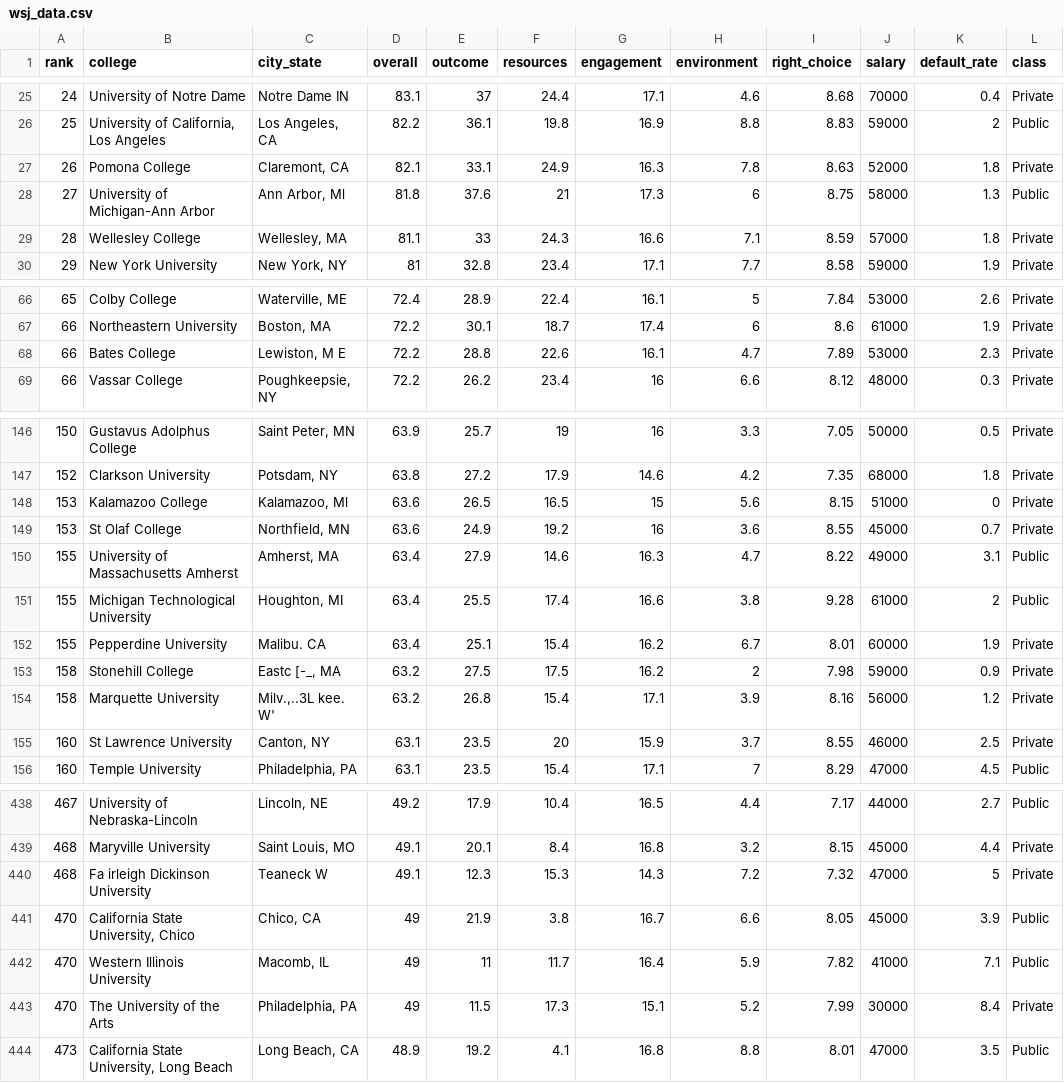
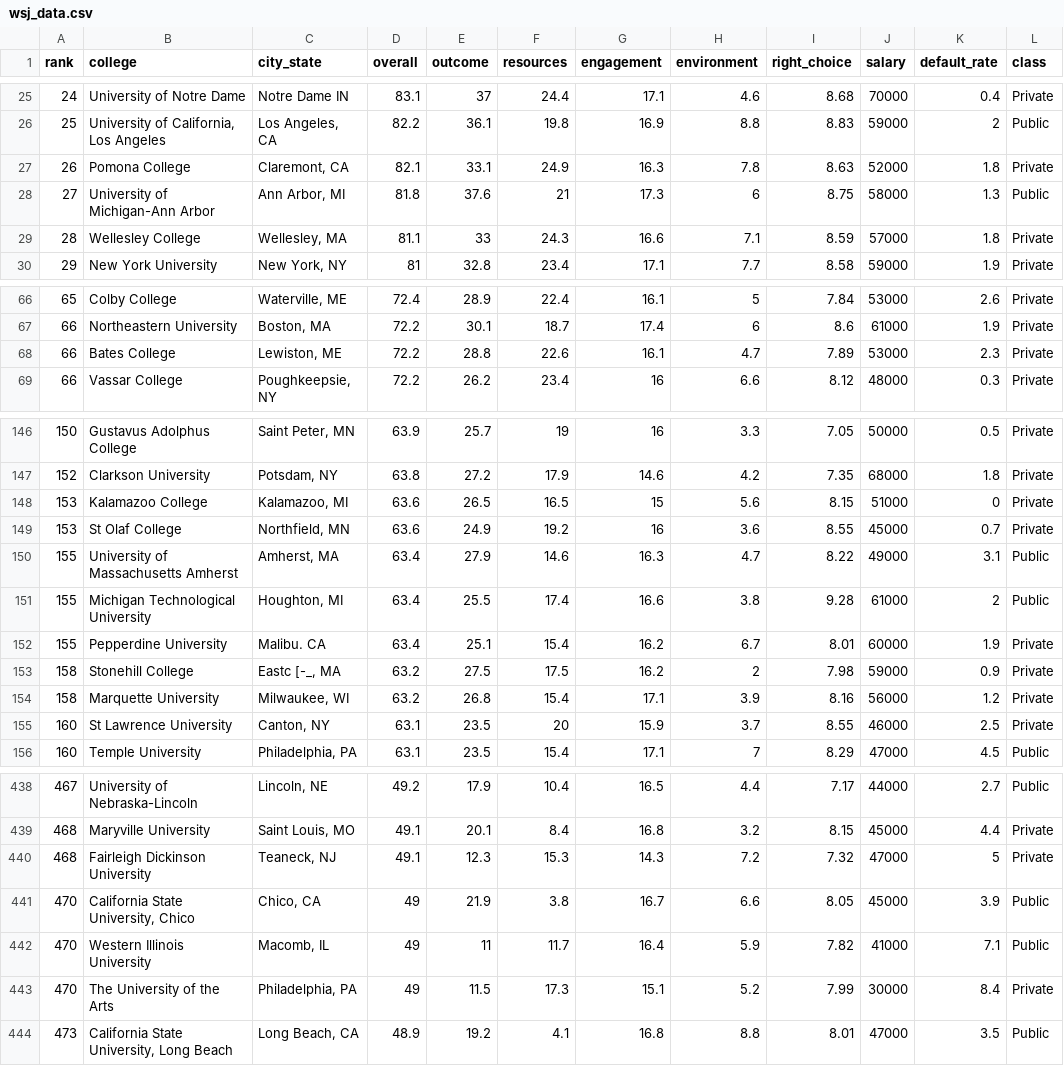
Before and after one commit to stkbailey/WSJ_CollegeRankings2018, a CSV file: wsj_data.csv, drawn as a sheet; only a part is shown, gaps mark what is left out; the diff covers the shown part only.

```diff
--- a/wsj_data.csv
+++ b/wsj_data.csv
@@ -27,3 +27,3 @@
 26,Pomona College,"Claremont, CA",82.1,33.1,24.9,16.3,7.8,8.63,52000,1.8,Private
-27,University of Michigan-Ann Arbor,"Ann Arbor, Ml",81.8,37.6,21,17.3,6,8.75,58000,1.3,Public
+27,University of Michigan-Ann Arbor,"Ann Arbor, MI",81.8,37.6,21,17.3,6,8.75,58000,1.3,Public
 28,Wellesley College,"Wellesley, MA",81.1,33,24.3,16.6,7.1,8.59,57000,1.8,Private
@@ -67,3 +67,3 @@
 66,Northeastern University,"Boston, MA",72.2,30.1,18.7,17.4,6,8.6,61000,1.9,Private
-66,Bates College,"Lewiston, M E",72.2,28.8,22.6,16.1,4.7,7.89,53000,2.3,Private
+66,Bates College,"Lewiston, ME",72.2,28.8,22.6,16.1,4.7,7.89,53000,2.3,Private
 66,Vassar College,"Poughkeepsie, NY",72.2,26.2,23.4,16,6.6,8.12,48000,0.3,Private
@@ -147,3 +147,3 @@
 152,Clarkson University,"Potsdam, NY",63.8,27.2,17.9,14.6,4.2,7.35,68000,1.8,Private
-153,Kalamazoo College,"Kalamazoo, Ml",63.6,26.5,16.5,15,5.6,8.15,51000,0,Private
+153,Kalamazoo College,"Kalamazoo, MI",63.6,26.5,16.5,15,5.6,8.15,51000,0,Private
 153,St Olaf College,"Northfield, MN",63.6,24.9,19.2,16,3.6,8.55,45000,0.7,Private
@@ -153,3 +153,3 @@
 158,Stonehill College,"Eastc [-_, MA",63.2,27.5,17.5,16.2,2,7.98,59000,0.9,Private
-158,Marquette University,"Milv.,..3L kee. W'",63.2,26.8,15.4,17.1,3.9,8.16,56000,1.2,Private
+158,Marquette University,"Milwaukee, WI",63.2,26.8,15.4,17.1,3.9,8.16,56000,1.2,Private
 160,St Lawrence University,"Canton, NY",63.1,23.5,20,15.9,3.7,8.55,46000,2.5,Private
@@ -439,3 +439,3 @@
 468,Maryville University,"Saint Louis, MO",49.1,20.1,8.4,16.8,3.2,8.15,45000,4.4,Private
-468,Fa irleigh Dickinson University,Teaneck W,49.1,12.3,15.3,14.3,7.2,7.32,47000,5,Private
+468,Fairleigh Dickinson University,"Teaneck, NJ",49.1,12.3,15.3,14.3,7.2,7.32,47000,5,Private
 470,"California State University, Chico","Chico, CA",49,21.9,3.8,16.7,6.6,8.05,45000,3.9,Public
```
Also changed, not shown: 2 edited cells elsewhere in this file, 2 other files.
